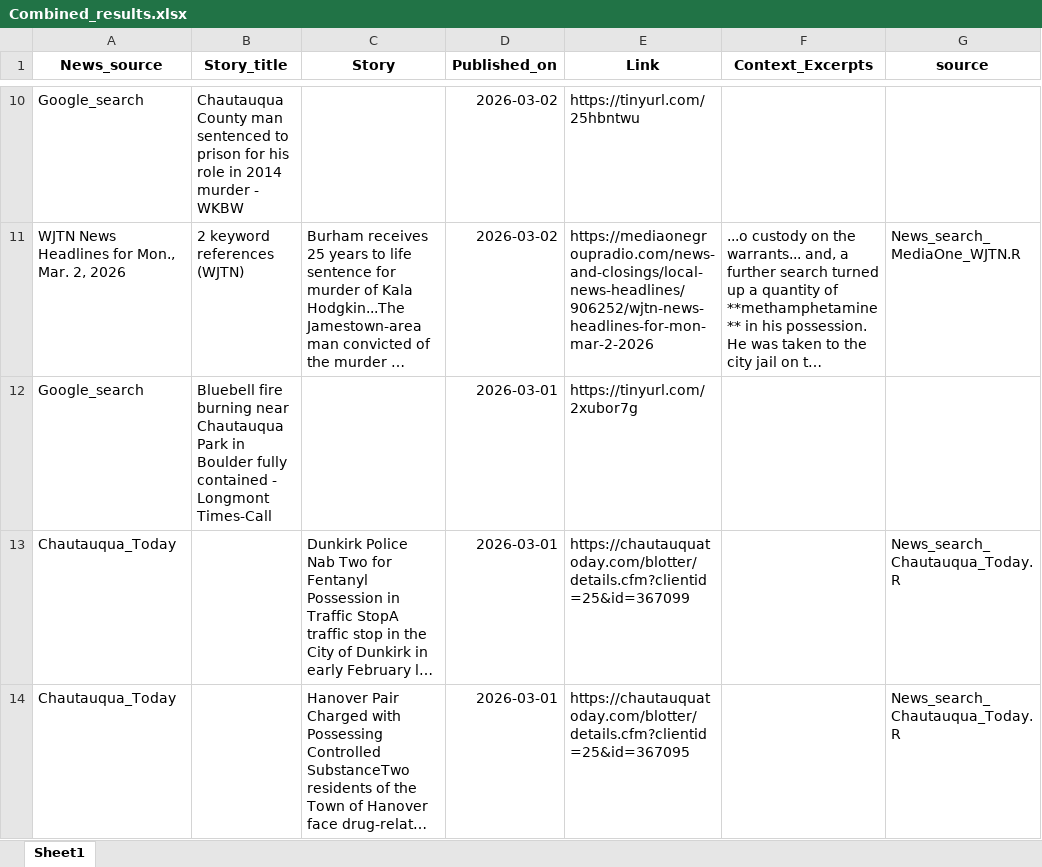
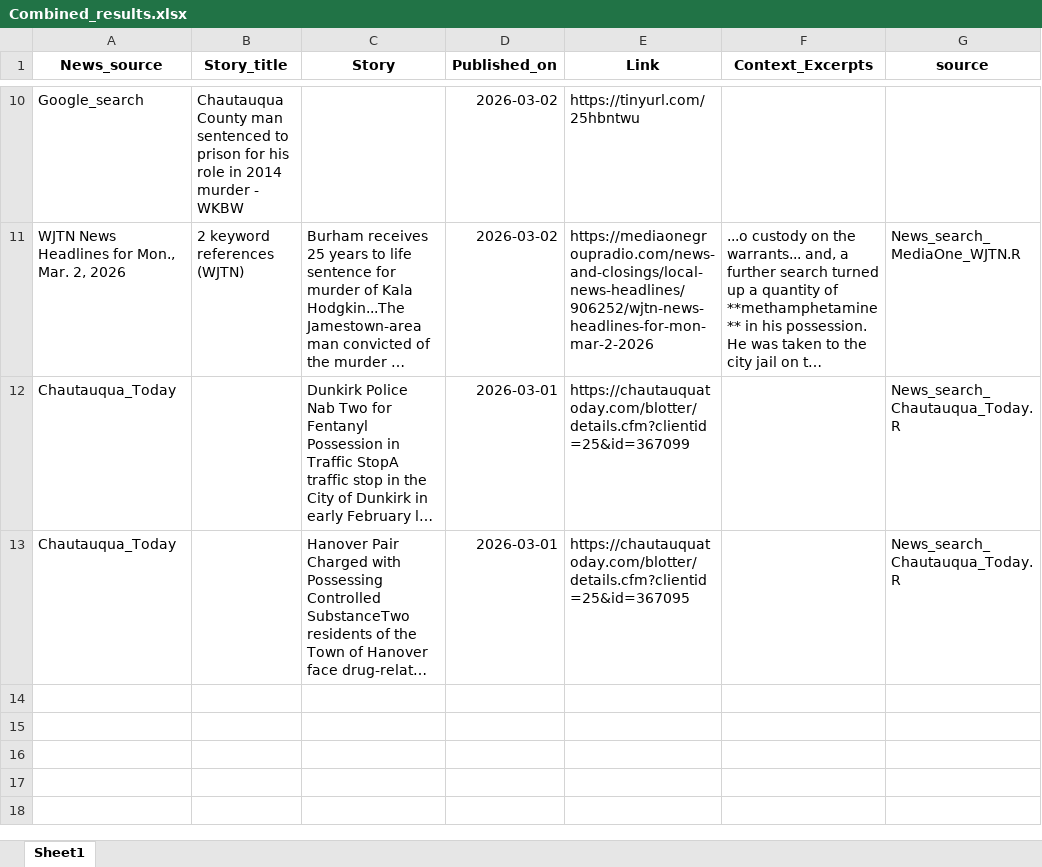
Before and after one commit to twentyandchange/CHQ_Report_W-Tba4YQG, an Excel workbook: Combined_results.xlsx, sheet Sheet1, drawn as a sheet; only a part is shown, gaps mark what is left out; long unchanged cells end in …; values as stored, in another font and other column widths than the file's, no borders; the diff names each change by its address in the sheet, - before the commit and + after, or states it on an @@ line.

```diff
--- a/Combined_results.xlsx (sheet Sheet1)
+++ b/Combined_results.xlsx (sheet Sheet1)
-row 12: Google_search | Bluebell fire burning near Chautauqua Park in Boulder fully contained - Longmont Times-Call |  | 2026-03-01 | https://tinyurl.com/2xubor7g
```
Also changed, not shown: 9 other files.
